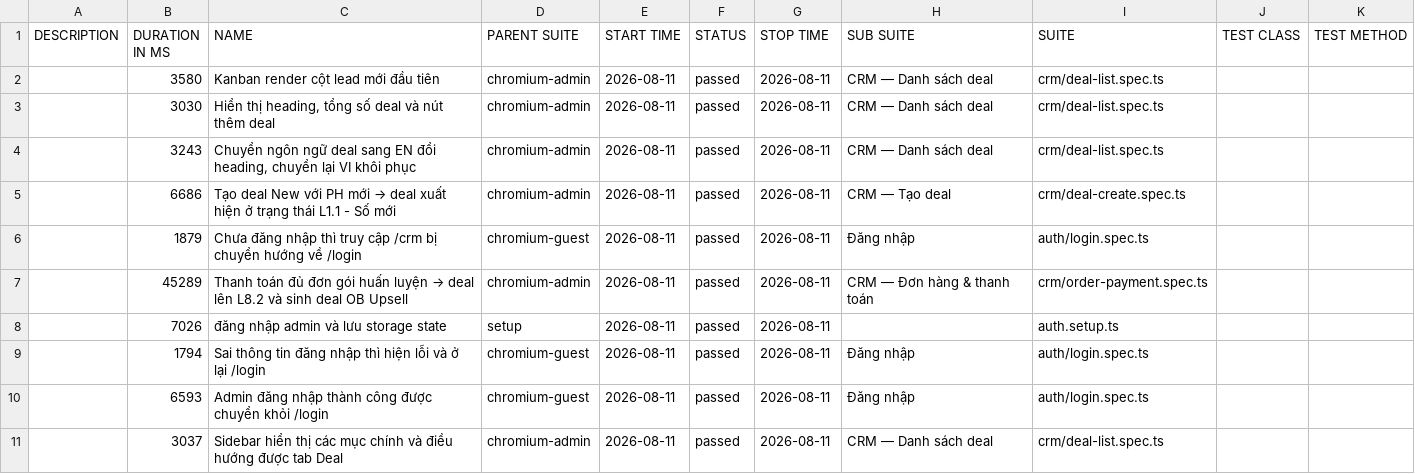
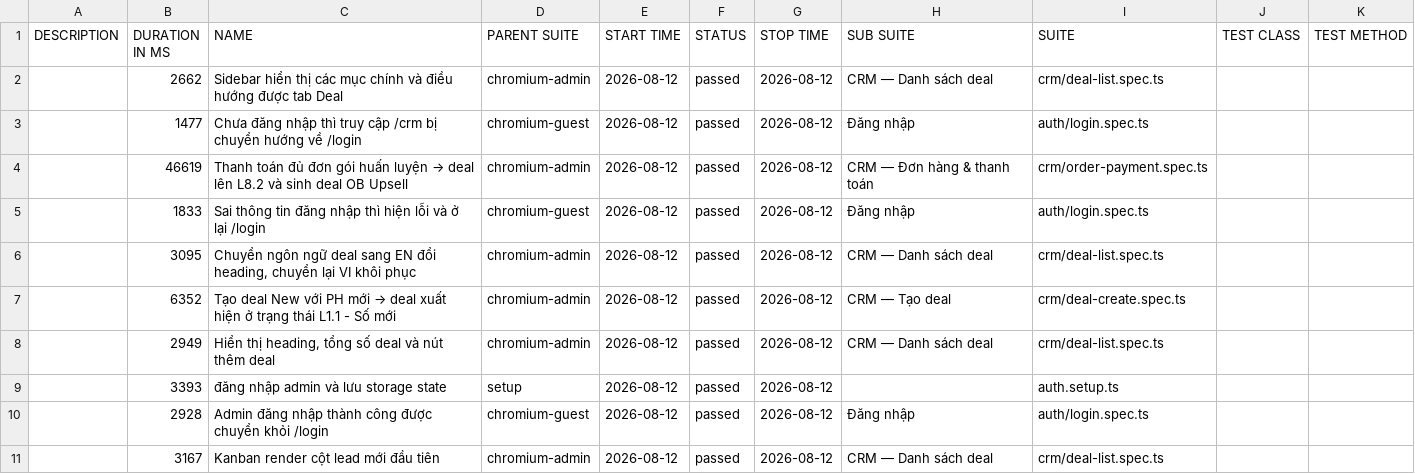
Before and after one commit to anhnguyen-teencare/TeenCareWork-E2E, a CSV file: data/suites.csv, drawn as a sheet.

```diff
--- a/data/suites.csv
+++ b/data/suites.csv
@@ -1,11 +1,11 @@
 "DESCRIPTION","DURATION IN MS","NAME","PARENT SUITE","START TIME","STATUS","STOP TIME","SUB SUITE","SUITE","TEST CLASS","TEST METHOD"
-"","3580","Kanban render cột lead mới đầu tiên","chromium-admin","2026-08-11","passed","2026-08-11","CRM — Danh sách deal","crm/deal-list.spec.ts","",""
-"","3030","Hiển thị heading, tổng số deal và nút thêm deal","chromium-admin","2026-08-11","passed","2026-08-11","CRM — Danh sách deal","crm/deal-list.spec.ts","",""
-"","3243","Chuyển ngôn ngữ deal sang EN đổi heading, chuyển lại VI khôi phục","chromium-admin","2026-08-11","passed","2026-08-11","CRM — Danh sách deal","crm/deal-list.spec.ts","",""
-"","6686","Tạo deal New với PH mới → deal xuất hiện ở trạng thái L1.1 - Số mới","chromium-admin","2026-08-11","passed","2026-08-11","CRM — Tạo deal","crm/deal-create.spec.ts","",""
-"","1879","Chưa đăng nhập thì truy cập /crm bị chuyển hướng về /login","chromium-guest","2026-08-11","passed","2026-08-11","Đăng nhập","auth/login.spec.ts","",""
-"","45289","Thanh toán đủ đơn gói huấn luyện → deal lên L8.2 và sinh deal OB Upsell","chromium-admin","2026-08-11","passed","2026-08-11","CRM — Đơn hàng & thanh toán","crm/order-payment.spec.ts","",""
-"","7026","đăng nhập admin và lưu storage state","setup","2026-08-11","passed","2026-08-11","","auth.setup.ts","",""
-"","1794","Sai thông tin đăng nhập thì hiện lỗi và ở lại /login","chromium-guest","2026-08-11","passed","2026-08-11","Đăng nhập","auth/login.spec.ts","",""
-"","6593","Admin đăng nhập thành công được chuyển khỏi /login","chromium-guest","2026-08-11","passed","2026-08-11","Đăng nhập","auth/login.spec.ts","",""
-"","3037","Sidebar hiển thị các mục chính và điều hướng được tab Deal","chromium-admin","2026-08-11","passed","2026-08-11","CRM — Danh sách deal","crm/deal-list.spec.ts","",""
+"","2662","Sidebar hiển thị các mục chính và điều hướng được tab Deal","chromium-admin","2026-08-12","passed","2026-08-12","CRM — Danh sách deal","crm/deal-list.spec.ts","",""
+"","1477","Chưa đăng nhập thì truy cập /crm bị chuyển hướng về /login","chromium-guest","2026-08-12","passed","2026-08-12","Đăng nhập","auth/login.spec.ts","",""
+"","46619","Thanh toán đủ đơn gói huấn luyện → deal lên L8.2 và sinh deal OB Upsell","chromium-admin","2026-08-12","passed","2026-08-12","CRM — Đơn hàng & thanh toán","crm/order-payment.spec.ts","",""
+"","1833","Sai thông tin đăng nhập thì hiện lỗi và ở lại /login","chromium-guest","2026-08-12","passed","2026-08-12","Đăng nhập","auth/login.spec.ts","",""
+"","3095","Chuyển ngôn ngữ deal sang EN đổi heading, chuyển lại VI khôi phục","chromium-admin","2026-08-12","passed","2026-08-12","CRM — Danh sách deal","crm/deal-list.spec.ts","",""
+"","6352","Tạo deal New với PH mới → deal xuất hiện ở trạng thái L1.1 - Số mới","chromium-admin","2026-08-12","passed","2026-08-12","CRM — Tạo deal","crm/deal-create.spec.ts","",""
+"","2949","Hiển thị heading, tổng số deal và nút thêm deal","chromium-admin","2026-08-12","passed","2026-08-12","CRM — Danh sách deal","crm/deal-list.spec.ts","",""
+"","3393","đăng nhập admin và lưu storage state","setup","2026-08-12","passed","2026-08-12","","auth.setup.ts","",""
+"","2928","Admin đăng nhập thành công được chuyển khỏi /login","chromium-guest","2026-08-12","passed","2026-08-12","Đăng nhập","auth/login.spec.ts","",""
+"","3167","Kanban render cột lead mới đầu tiên","chromium-admin","2026-08-12","passed","2026-08-12","CRM — Danh sách deal","crm/deal-list.spec.ts","",""
```
Also changed, not shown: 40 other files.
